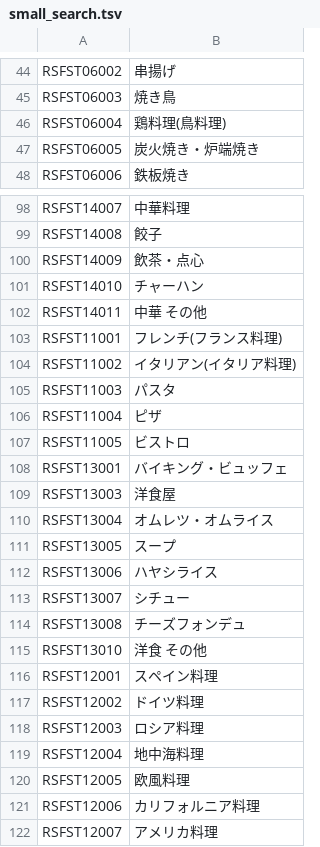
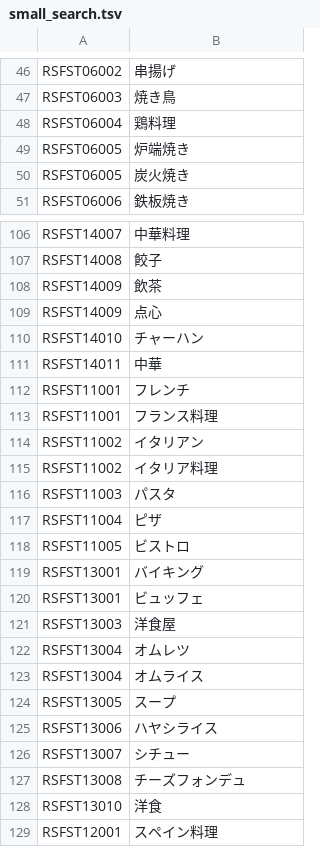
Before and after one commit to philip30/trapepper, a TSV file: resources/small_search.tsv, drawn as a sheet; only a part is shown, gaps mark what is left out; the shorter side is filled out with more unchanged rows; the diff covers the shown part only.

Commit message:
normalize small search

```diff
--- a/resources/small_search.tsv
+++ b/resources/small_search.tsv
@@ -45,4 +47,5 @@ RSFST06002 	 串揚げ
 RSFST06003 	 焼き鳥
-RSFST06004 	 鶏料理(鳥料理)
-RSFST06005 	 炭火焼き・炉端焼き
+RSFST06004 	 鶏料理
+RSFST06005 	 炉端焼き
+RSFST06005 	 炭火焼き
 RSFST06006 	 鉄板焼き
@@ -99,7 +107,10 @@ RSFST14007 	 中華料理
 RSFST14008 	 餃子
-RSFST14009 	 飲茶・点心
+RSFST14009 	 飲茶
+RSFST14009 	 点心
 RSFST14010 	 チャーハン
-RSFST14011 	 中華 その他
-RSFST11001 	 フレンチ(フランス料理)
-RSFST11002 	 イタリアン(イタリア料理)
+RSFST14011 	 中華
+RSFST11001 	 フレンチ
+RSFST11001 	 フランス料理
+RSFST11002 	 イタリアン
+RSFST11002 	 イタリア料理
 RSFST11003 	 パスタ
@@ -107,5 +118,7 @@ RSFST11004 	 ピザ
 RSFST11005 	 ビストロ
-RSFST13001 	 バイキング・ビュッフェ
+RSFST13001 	 バイキング
+RSFST13001 	 ビュッフェ
 RSFST13003 	 洋食屋
-RSFST13004 	 オムレツ・オムライス
+RSFST13004 	 オムレツ
+RSFST13004 	 オムライス
 RSFST13005 	 スープ
@@ -114,3 +127,3 @@ RSFST13007 	 シチュー
 RSFST13008 	 チーズフォンデュ
-RSFST13010 	 洋食 その他
+RSFST13010 	 洋食
 RSFST12001 	 スペイン料理
```
Also changed, not shown: 19 added rows, 1 removed row and 28 edited cells elsewhere in this file.
